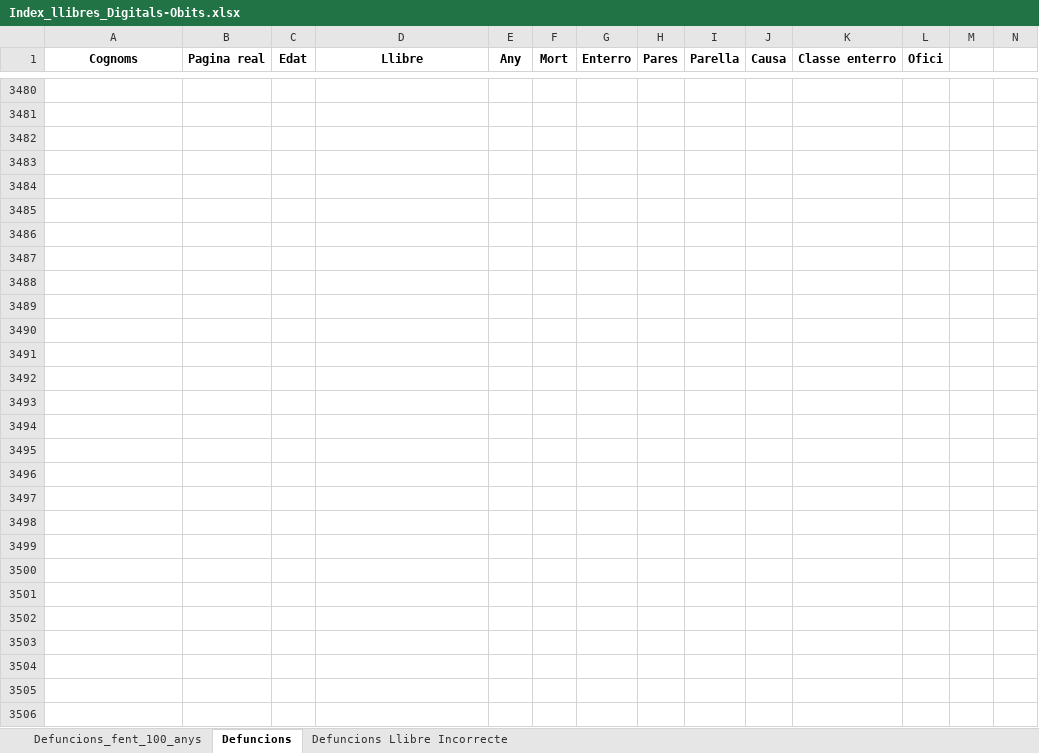
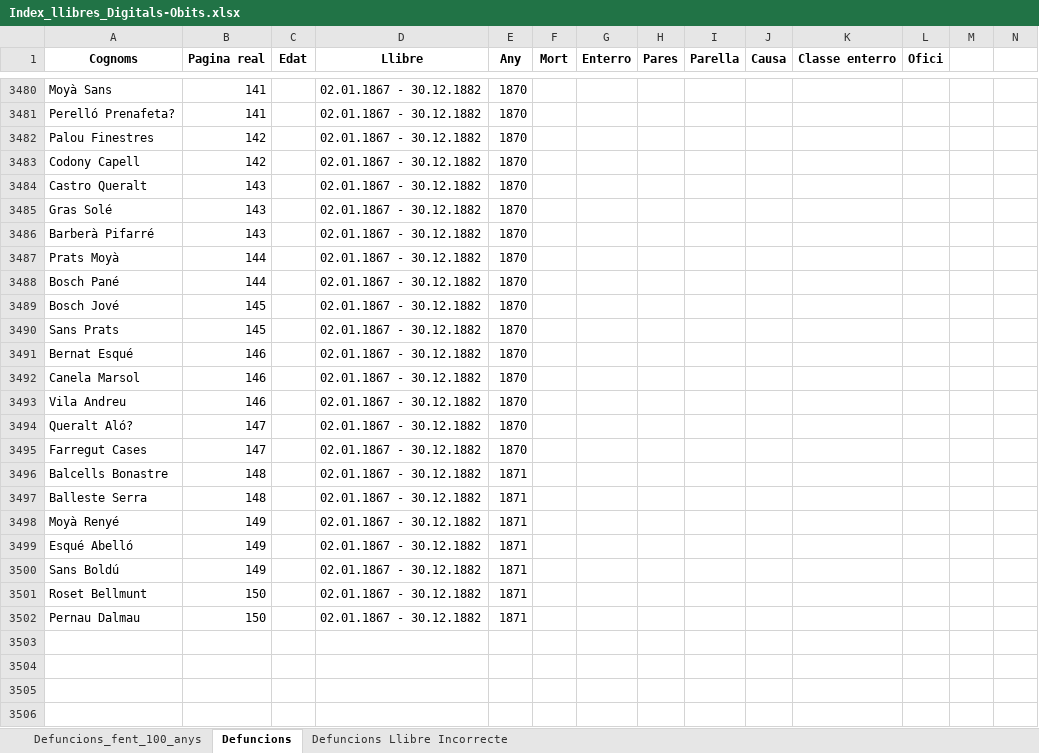
Before and after one commit to arbreFamiliar/DadesGenerals, an Excel workbook: Bisbats/Catalunya/Tarragona/Arbeca/Sagraments/Obits/Excel/Index_llibres_Digitals-Obits.xlsx, sheet Defuncions, drawn as a sheet; only a part is shown, gaps mark what is left out; values as stored, in another font and other column widths than the file's, no borders; the diff covers the shown part only; the diff names each change by its address in the sheet, - before the commit and + after, or states it on an @@ line.

```diff
--- a/Bisbats/Catalunya/Tarragona/Arbeca/Sagraments/Obits/Excel/Index_llibres_Digitals-Obits.xlsx (sheet Defuncions)
+++ b/Bisbats/Catalunya/Tarragona/Arbeca/Sagraments/Obits/Excel/Index_llibres_Digitals-Obits.xlsx (sheet Defuncions)
-row 3480: (empty)
+row 3480: Moyà Sans | 141 |  | 02.01.1867 - 30.12.1882 | 1870
-row 3481: (empty)
+row 3481: Perelló Prenafeta? | 141 |  | 02.01.1867 - 30.12.1882 | 1870
-row 3482: (empty)
+row 3482: Palou Finestres | 142 |  | 02.01.1867 - 30.12.1882 | 1870
-row 3483: (empty)
+row 3483: Codony Capell | 142 |  | 02.01.1867 - 30.12.1882 | 1870
-row 3484: (empty)
+row 3484: Castro Queralt | 143 |  | 02.01.1867 - 30.12.1882 | 1870
-row 3485: (empty)
+row 3485: Gras Solé | 143 |  | 02.01.1867 - 30.12.1882 | 1870
-row 3486: (empty)
+row 3486: Barberà Pifarré | 143 |  | 02.01.1867 - 30.12.1882 | 1870
-row 3487: (empty)
+row 3487: Prats Moyà | 144 |  | 02.01.1867 - 30.12.1882 | 1870
-row 3488: (empty)
+row 3488: Bosch Pané | 144 |  | 02.01.1867 - 30.12.1882 | 1870
-row 3489: (empty)
+row 3489: Bosch Jové | 145 |  | 02.01.1867 - 30.12.1882 | 1870
-row 3490: (empty)
+row 3490: Sans Prats | 145 |  | 02.01.1867 - 30.12.1882 | 1870
-row 3491: (empty)
+row 3491: Bernat Esqué | 146 |  | 02.01.1867 - 30.12.1882 | 1870
-row 3492: (empty)
+row 3492: Canela Marsol | 146 |  | 02.01.1867 - 30.12.1882 | 1870
-row 3493: (empty)
+row 3493: Vila Andreu | 146 |  | 02.01.1867 - 30.12.1882 | 1870
-row 3494: (empty)
+row 3494: Queralt Aló? | 147 |  | 02.01.1867 - 30.12.1882 | 1870
-row 3495: (empty)
+row 3495: Farregut Cases | 147 |  | 02.01.1867 - 30.12.1882 | 1870
-row 3496: (empty)
+row 3496: Balcells Bonastre | 148 |  | 02.01.1867 - 30.12.1882 | 1871
-row 3497: (empty)
+row 3497: Balleste Serra | 148 |  | 02.01.1867 - 30.12.1882 | 1871
-row 3498: (empty)
+row 3498: Moyà Renyé | 149 |  | 02.01.1867 - 30.12.1882 | 1871
-row 3499: (empty)
+row 3499: Esqué Abelló | 149 |  | 02.01.1867 - 30.12.1882 | 1871
-row 3500: (empty)
+row 3500: Sans Boldú | 149 |  | 02.01.1867 - 30.12.1882 | 1871
-row 3501: (empty)
+row 3501: Roset Bellmunt | 150 |  | 02.01.1867 - 30.12.1882 | 1871
-row 3502: (empty)
+row 3502: Pernau Dalmau | 150 |  | 02.01.1867 - 30.12.1882 | 1871
```
Also changed, not shown: 113 edited cells elsewhere in this sheet.
